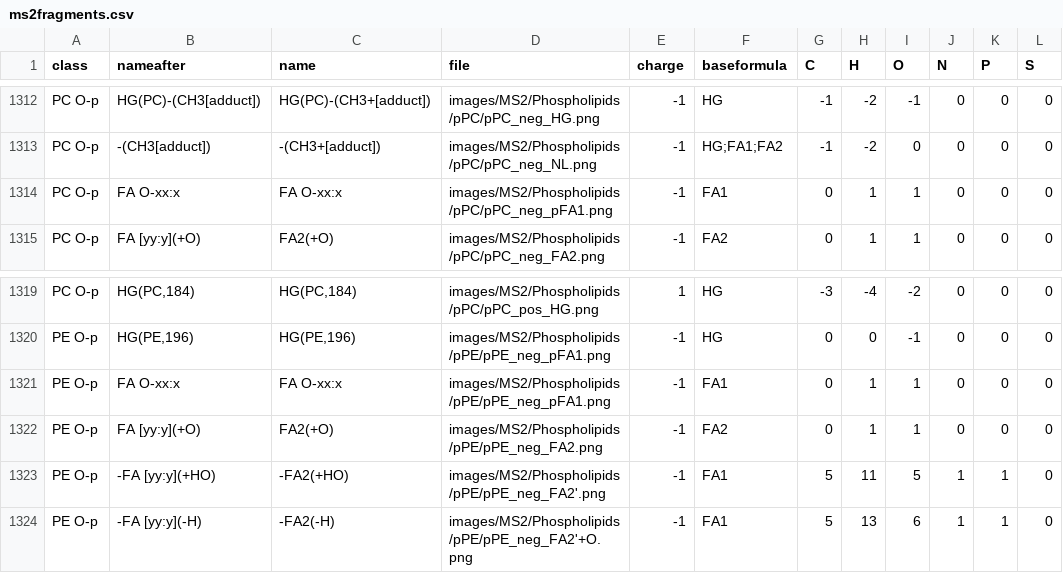
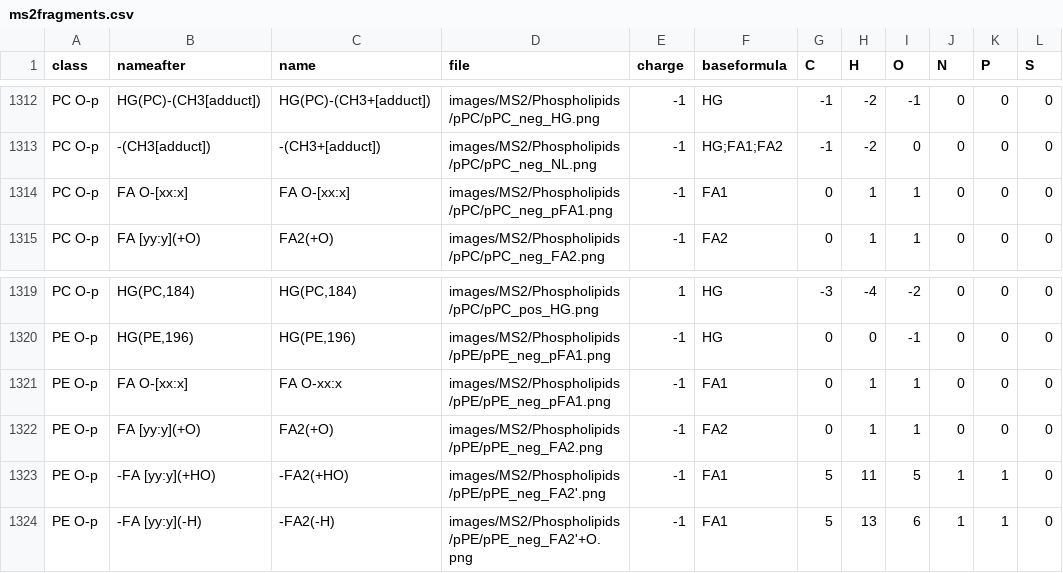
Before and after one commit to lifs-tools/lipidcreator, a CSV file: LipidCreator/data/ms2fragments.csv, drawn as a sheet; only a part is shown, gaps mark what is left out; the diff names each change by its address in the sheet, - before the commit and + after, or states it on an @@ line.

Commit message:
updated unit test transition list

```diff
--- a/LipidCreator/data/ms2fragments.csv
+++ b/LipidCreator/data/ms2fragments.csv
-B1314 (nameafter): FA O-xx:x
+B1314 (nameafter): FA O-[xx:x]
-C1314 (name): FA O-xx:x
+C1314 (name): FA O-[xx:x]
-B1321 (nameafter): FA O-xx:x
+B1321 (nameafter): FA O-[xx:x]
```
Also changed, not shown: LipidCreator/data/headgroups.csv, 3 other files.
